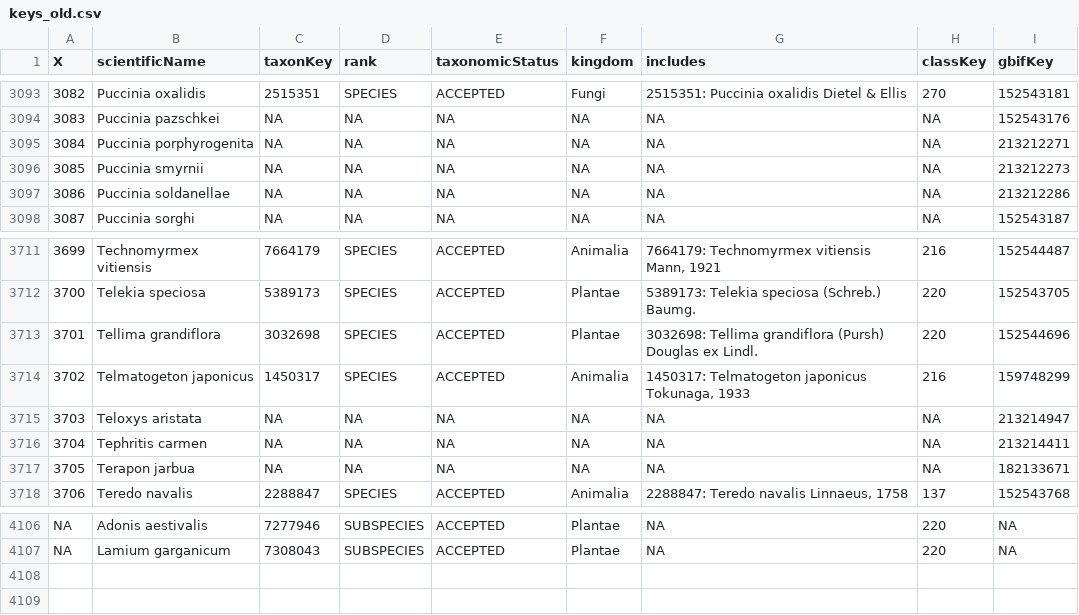
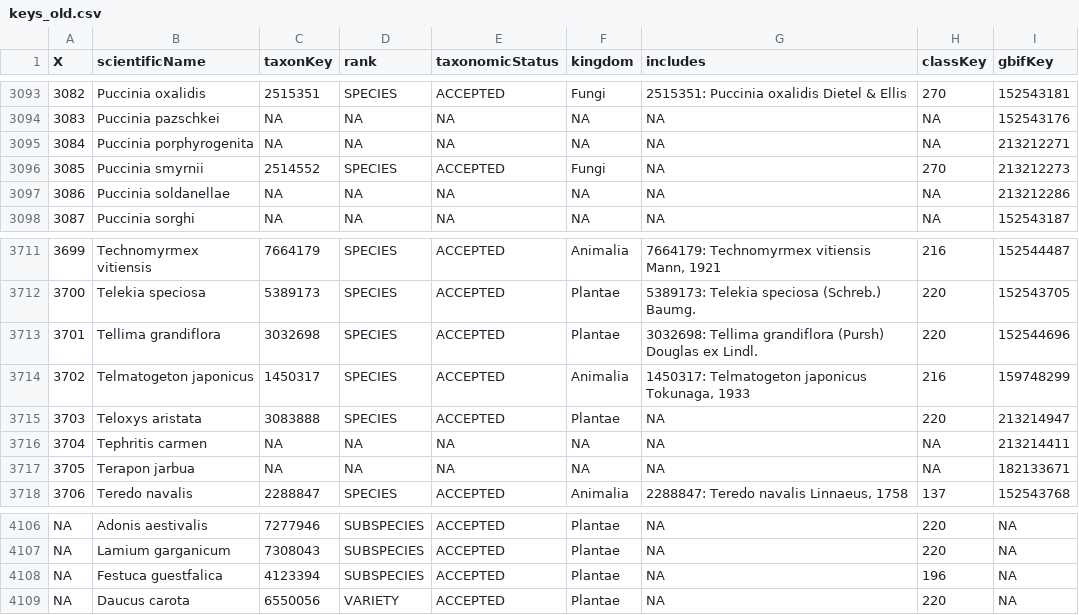
Before and after one commit to inbo/aspbo, a CSV file: data/interim/keys_old.csv, drawn as a sheet; only a part is shown, gaps mark what is left out.

Commit message:
[AUTO]update cube_preprocessing
Files changed:
M	data/interim/alien_taxa_without_occs.tsv
M	data/interim/keys_missing_taxonkey.csv
M	data/interim/keys_old.csv
M	data/output/UAT_processing/data_input_checklist_indicators.tsv

```diff
--- a/data/interim/keys_old.csv
+++ b/data/interim/keys_old.csv
@@ -3095,3 +3095,3 @@ X,scientificName,taxonKey,rank,taxonomicStatus,kingdom,includes,classKey,gbifKey
 3084,Puccinia porphyrogenita,NA,NA,NA,NA,NA,NA,213212271
-3085,Puccinia smyrnii,NA,NA,NA,NA,NA,NA,213212273
+3085,Puccinia smyrnii,2514552,SPECIES,ACCEPTED,Fungi,NA,270,213212273
 3086,Puccinia soldanellae,NA,NA,NA,NA,NA,NA,213212286
@@ -3714,3 +3714,3 @@ X,scientificName,taxonKey,rank,taxonomicStatus,kingdom,includes,classKey,gbifKey
 3702,Telmatogeton japonicus,1450317,SPECIES,ACCEPTED,Animalia,"1450317: Telmatogeton japonicus Tokunaga, 1933",216,159748299
-3703,Teloxys aristata,NA,NA,NA,NA,NA,NA,213214947
+3703,Teloxys aristata,3083888,SPECIES,ACCEPTED,Plantae,NA,220,213214947
 3704,Tephritis carmen,NA,NA,NA,NA,NA,NA,213214411
@@ -4107 +4107,3 @@ NA,Adonis aestivalis,7277946,SUBSPECIES,ACCEPTED,Plantae,NA,220,NA
 NA,Lamium garganicum,7308043,SUBSPECIES,ACCEPTED,Plantae,NA,220,NA
+NA,Festuca guestfalica,4123394,SUBSPECIES,ACCEPTED,Plantae,NA,196,NA
+NA,Daucus carota,6550056,VARIETY,ACCEPTED,Plantae,NA,220,NA
```
Also changed, not shown: data/interim/alien_taxa_without_occs.tsv, data/interim/keys_missing_taxonkey.csv, 1 other file.
